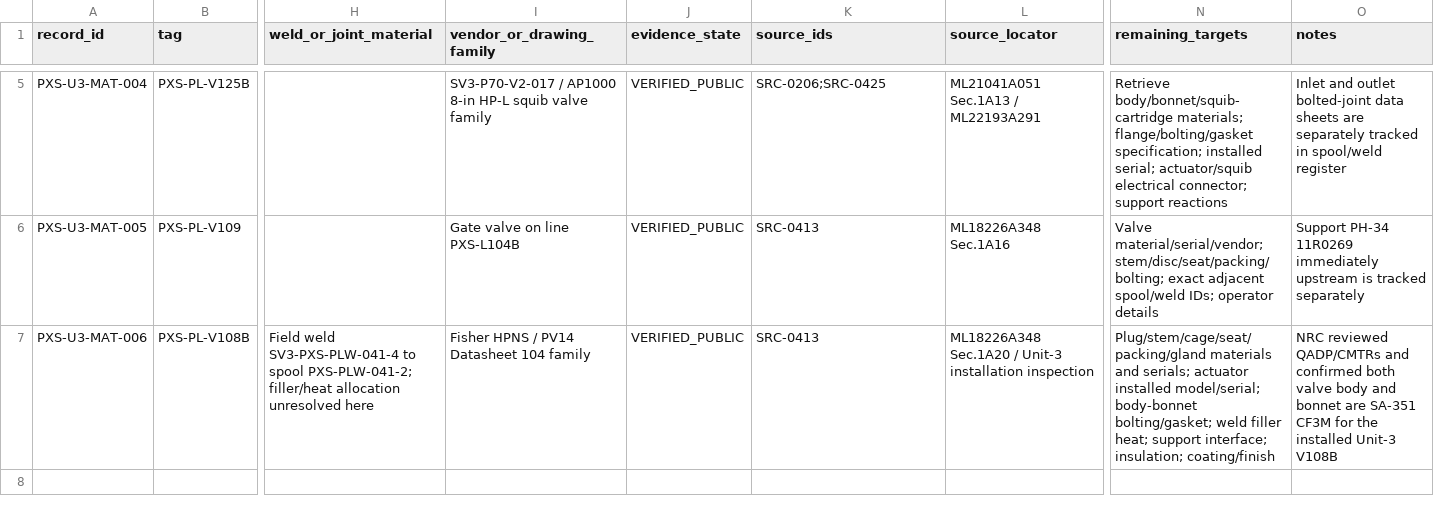
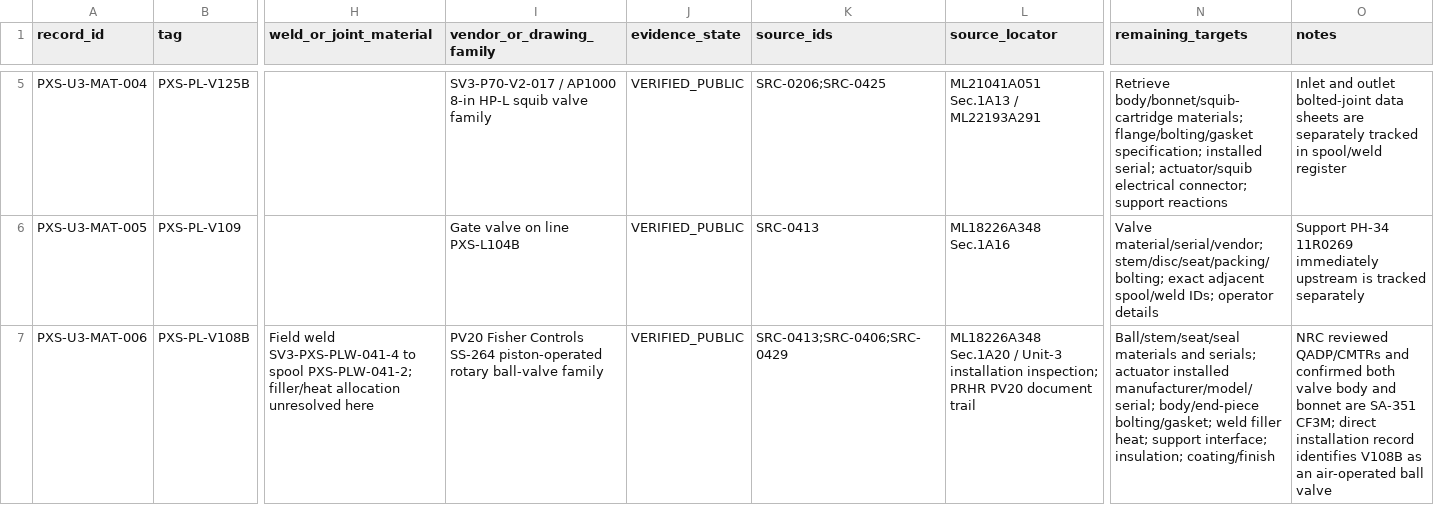
Before and after one commit to VesperCaeli/Westinghouse-ap1000-project, a CSV file: data/systems/PXS/unit3_installed_valve_material_traceability.csv, drawn as a sheet; only a part is shown, gaps mark what is left out; the diff names each change by its address in the sheet, - before the commit and + after, or states it on an @@ line.

Commit message:
Correct V108B installed vendor family

```diff
--- a/data/systems/PXS/unit3_installed_valve_material_traceability.csv
+++ b/data/systems/PXS/unit3_installed_valve_material_traceability.csv
-I7 (vendor_or_drawing_family): Fisher HPNS / PV14 Datasheet 104 family
+I7 (vendor_or_drawing_family): PV20 Fisher Controls SS-264 piston-operated rotary ball-valve family
-K7 (source_ids): SRC-0413
+K7 (source_ids): SRC-0413;SRC-0406;SRC-0429
-L7 (source_locator): …Unit-3 installation inspection
+L7 (source_locator): …Unit-3 installation inspection; PRHR PV20 document trail
-N7 (remaining_targets): Plug/stem/cage/seat/packing/gland materials and serials; actuator installed model/serial; body-bonnet bolting/gasket; weld…
+N7 (remaining_targets): Ball/stem/seat/seal materials and serials; actuator installed manufacturer/model/serial; body/end-piece bolting/gasket; weld…
-O7 (notes): …are SA-351 CF3M for the installed Unit-3 V108B
+O7 (notes): …are SA-351 CF3M; direct installation record identifies V108B as an air-operated ball valve
```
